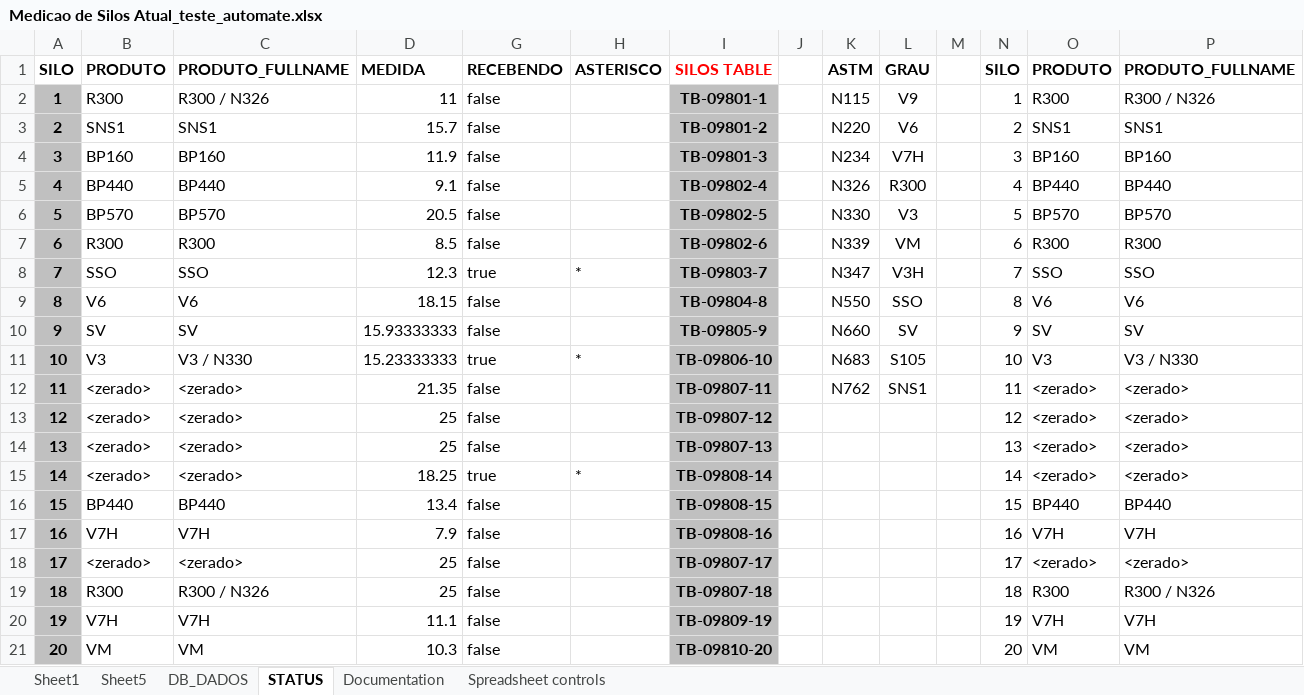
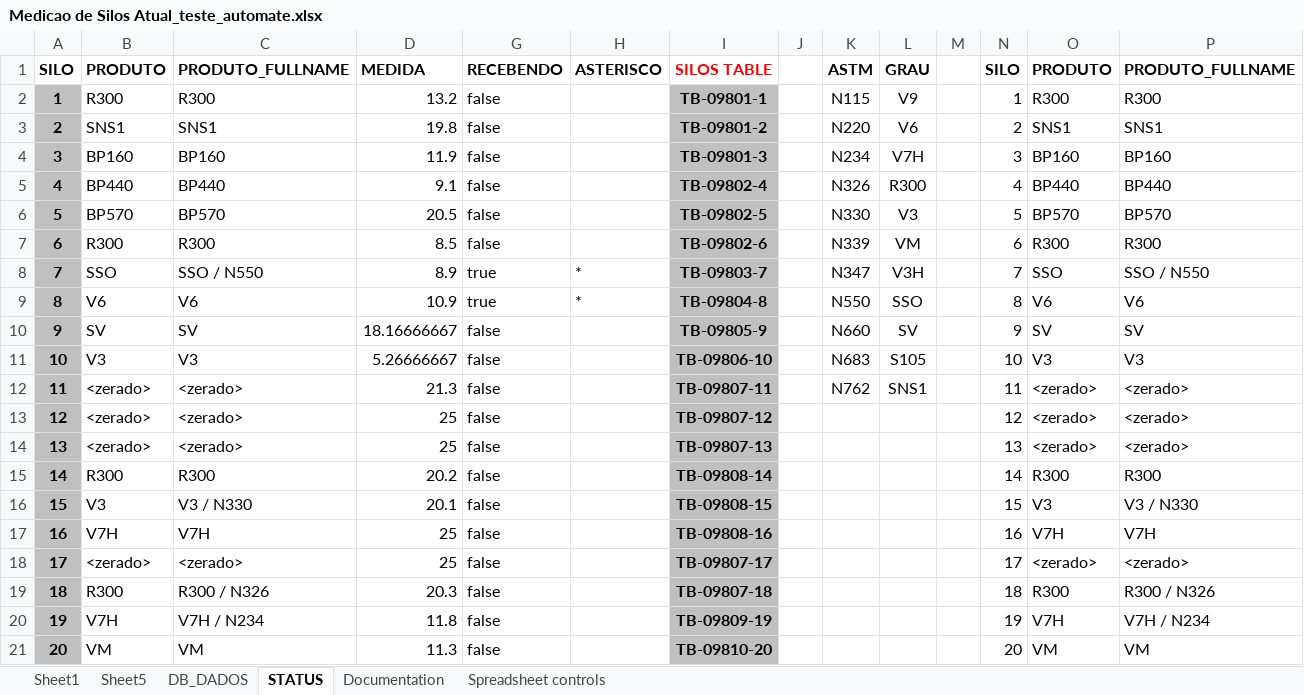
Before and after one commit to jimnakamura2001/script_MDS_refresh_all_databases, an Excel workbook: Medicao de Silos Atual_teste_automate.xlsx, sheet STATUS, drawn as a sheet; values as stored, in another font and other column widths than the file's, no borders; charts and pictures and table styles not drawn; the diff names each change by its address in the sheet, - before the commit and + after, or states it on an @@ line.

```diff
--- a/Medicao de Silos Atual_teste_automate.xlsx (sheet STATUS)
+++ b/Medicao de Silos Atual_teste_automate.xlsx (sheet STATUS)
-C2: R300 / N326
+C2: R300
-D2: 11
+D2: 13.2
-P2: R300 / N326
+P2: R300
-D3: 15.7
+D3: 19.8
-C8: SSO
+C8: SSO / N550
-D8: 12.3
+D8: 8.9
-P8: SSO
+P8: SSO / N550
-D9: 18.15
+D9: 10.9
-G9: false
+G9: true
-H9: (empty)
+H9: *
-D10: 15.93333333
+D10: 18.16666667
-C11: V3 / N330
+C11: V3
-D11: 15.23333333
+D11: 5.26666667
-G11: true
+G11: false
-H11: *
+H11: (empty)
-P11: V3 / N330
+P11: V3
-D12: 21.35
+D12: 21.3
-B15: <zerado>
+B15: R300
-C15: <zerado>
+C15: R300
-D15: 18.25
+D15: 20.2
-G15: true
+G15: false
-H15: *
+H15: (empty)
-O15: <zerado>
+O15: R300
-P15: <zerado>
+P15: R300
-B16: BP440
+B16: V3
-C16: BP440
+C16: V3 / N330
-D16: 13.4
+D16: 20.1
-O16: BP440
+O16: V3
-P16: BP440
+P16: V3 / N330
-D17: 7.9
+D17: 25
-D19: 25
+D19: 20.3
-C20: V7H
+C20: V7H / N234
-D20: 11.1
+D20: 11.8
-P20: V7H
+P20: V7H / N234
-D21: 10.3
+D21: 11.3
```
Also changed, not shown: sheet DB_DADOS, sheet Sheet1, hidden cells, charts or pictures, 5 other files.
